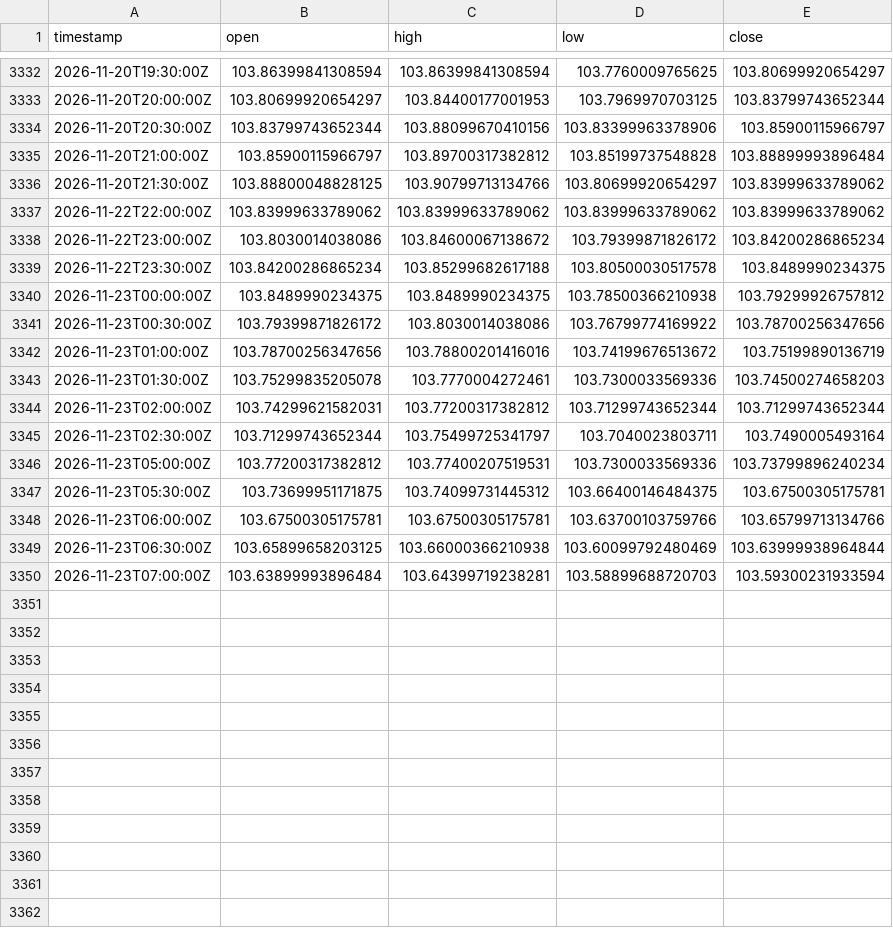
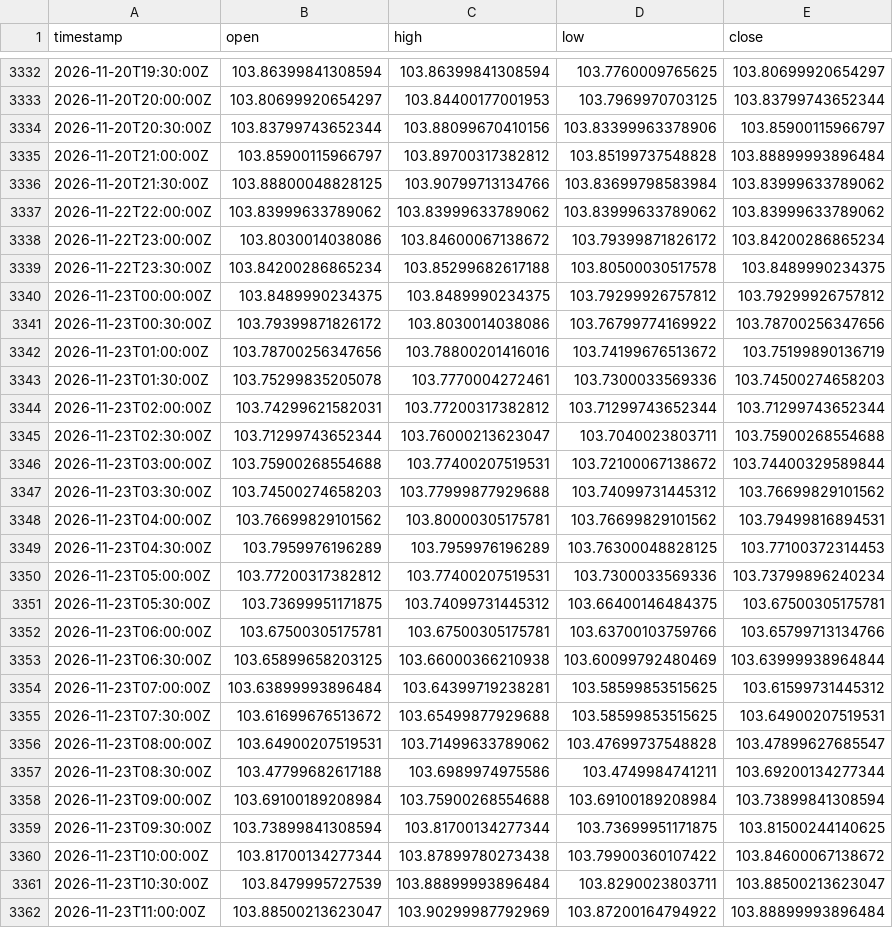
Before and after one commit to robelabraham1219-cmyk/institutional-trading-dashboard, a CSV file: data/DX-Y.NYB_30m.csv, drawn as a sheet; only a part is shown, gaps mark what is left out; the diff covers the shown part only.

```diff
--- a/data/DX-Y.NYB_30m.csv
+++ b/data/DX-Y.NYB_30m.csv
@@ -3335,3 +3335,3 @@ timestamp,open,high,low,close
 2026-11-20T21:00:00Z,103.85900115966797,103.89700317382812,103.85199737548828,103.88899993896484
-2026-11-20T21:30:00Z,103.88800048828125,103.90799713134766,103.80699920654297,103.83999633789062
+2026-11-20T21:30:00Z,103.88800048828125,103.90799713134766,103.83699798583984,103.83999633789062
 2026-11-22T22:00:00Z,103.83999633789062,103.83999633789062,103.83999633789062,103.83999633789062
@@ -3339,3 +3339,3 @@ timestamp,open,high,low,close
 2026-11-22T23:30:00Z,103.84200286865234,103.85299682617188,103.80500030517578,103.8489990234375
-2026-11-23T00:00:00Z,103.8489990234375,103.8489990234375,103.78500366210938,103.79299926757812
+2026-11-23T00:00:00Z,103.8489990234375,103.8489990234375,103.79299926757812,103.79299926757812
 2026-11-23T00:30:00Z,103.79399871826172,103.8030014038086,103.76799774169922,103.78700256347656
@@ -3344,3 +3344,7 @@ timestamp,open,high,low,close
 2026-11-23T02:00:00Z,103.74299621582031,103.77200317382812,103.71299743652344,103.71299743652344
-2026-11-23T02:30:00Z,103.71299743652344,103.75499725341797,103.7040023803711,103.7490005493164
+2026-11-23T02:30:00Z,103.71299743652344,103.76000213623047,103.7040023803711,103.75900268554688
+2026-11-23T03:00:00Z,103.75900268554688,103.77400207519531,103.72100067138672,103.74400329589844
+2026-11-23T03:30:00Z,103.74500274658203,103.77999877929688,103.74099731445312,103.76699829101562
+2026-11-23T04:00:00Z,103.76699829101562,103.80000305175781,103.76699829101562,103.79499816894531
+2026-11-23T04:30:00Z,103.7959976196289,103.7959976196289,103.76300048828125,103.77100372314453
 2026-11-23T05:00:00Z,103.77200317382812,103.77400207519531,103.7300033569336,103.73799896240234
@@ -3349,2 +3353,10 @@ timestamp,open,high,low,close
 2026-11-23T06:30:00Z,103.65899658203125,103.66000366210938,103.60099792480469,103.63999938964844
-2026-11-23T07:00:00Z,103.63899993896484,103.64399719238281,103.58899688720703,103.59300231933594
+2026-11-23T07:00:00Z,103.63899993896484,103.64399719238281,103.58599853515625,103.61599731445312
+2026-11-23T07:30:00Z,103.61699676513672,103.65499877929688,103.58599853515625,103.64900207519531
+2026-11-23T08:00:00Z,103.64900207519531,103.71499633789062,103.47699737548828,103.47899627685547
+2026-11-23T08:30:00Z,103.47799682617188,103.6989974975586,103.4749984741211,103.69200134277344
+2026-11-23T09:00:00Z,103.69100189208984,103.75900268554688,103.69100189208984,103.73899841308594
+2026-11-23T09:30:00Z,103.73899841308594,103.81700134277344,103.73699951171875,103.81500244140625
+2026-11-23T10:00:00Z,103.81700134277344,103.87899780273438,103.79900360107422,103.84600067138672
+2026-11-23T10:30:00Z,103.8479995727539,103.88899993896484,103.8290023803711,103.88500213623047
+2026-11-23T11:00:00Z,103.88500213623047,103.90299987792969,103.87200164794922,103.88899993896484
```
Also changed, not shown: 24 added rows and 5 edited cells elsewhere in this file, data/EURUSD=X_30m.csv, data/GBPUSD=X_30m.csv, 11 other files.
